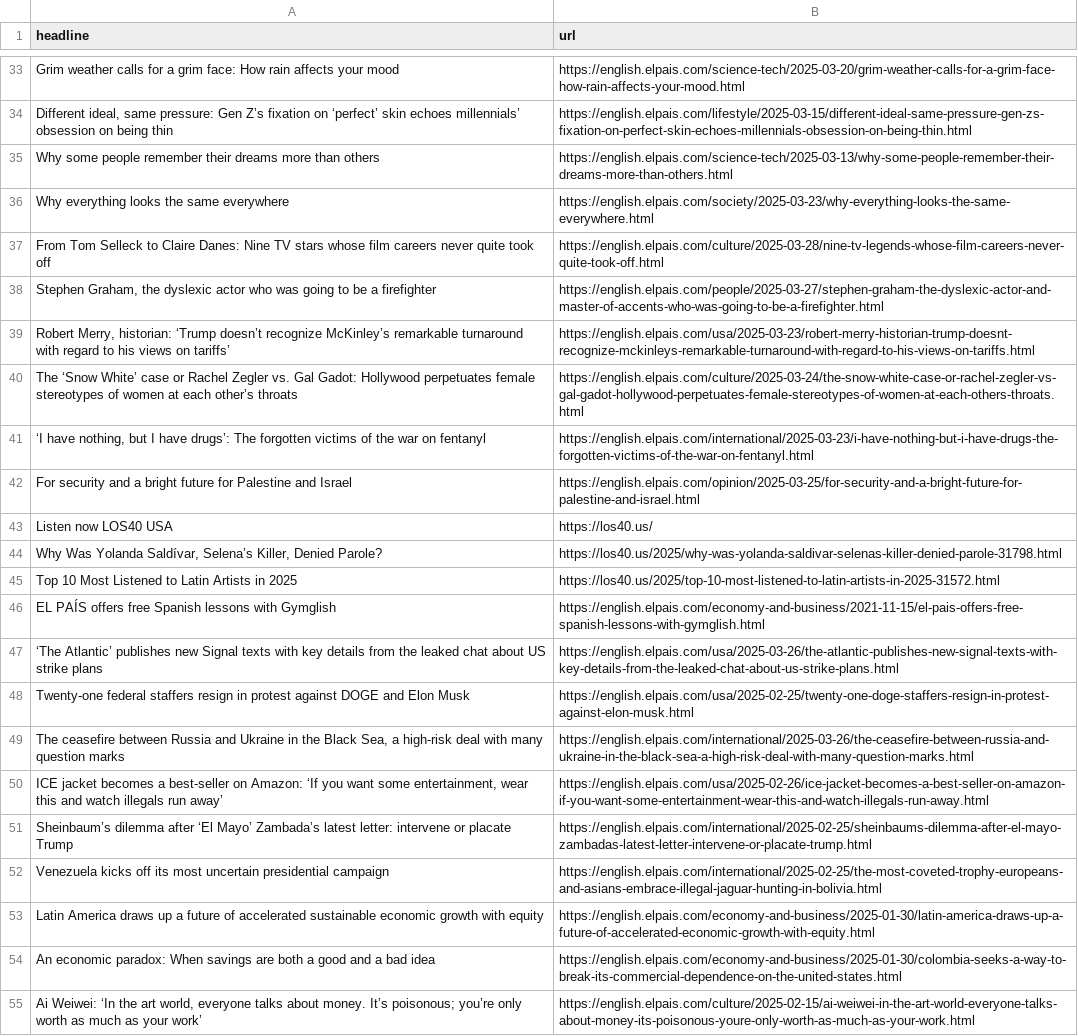
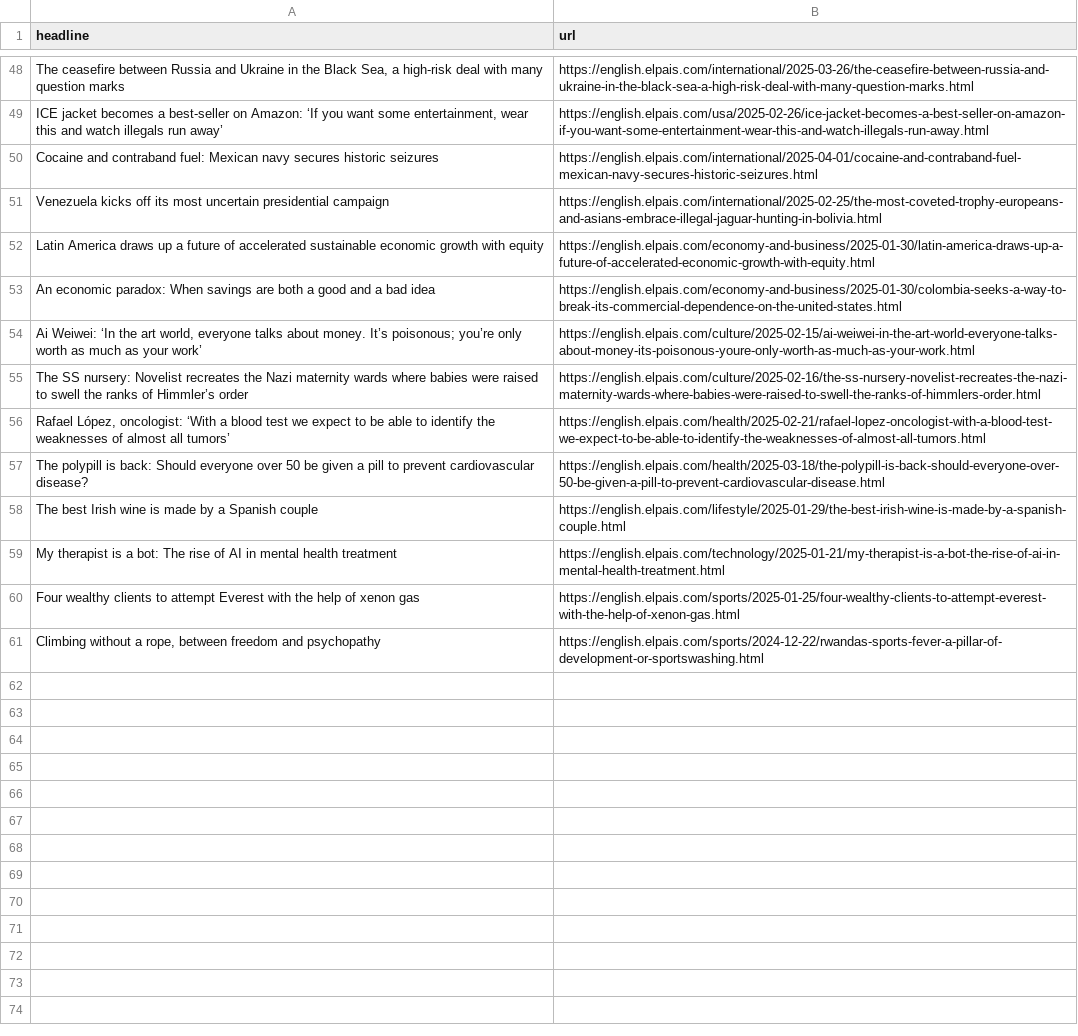
Before and after one commit to tomvaillant/auto-scraper, a CSV file: headlines.csv, drawn as a sheet; only a part is shown, gaps mark what is left out; the shorter side is filled out with more unchanged rows; removed rows and columns are numbered as before the commit, all else as after; the diff covers the shown part only; the diff names each change by its address in the sheet, - before the commit and + after, or states it on an @@ line.

```diff
--- a/headlines.csv
+++ b/headlines.csv
-row 33: Grim weather calls for a grim face: How rain affects your mood | https://english.elpais.com/science-tech/2025-03-20/grim-weather-calls-for-a-grim-face-how-rain-affects-your-mood.html
-row 35: Why some people remember their dreams more than others | https://english.elpais.com/science-tech/2025-03-13/why-some-people-remember-their-dreams-more-than-others.html
-row 36: Why everything looks the same everywhere | https://english.elpais.com/society/2025-03-23/why-everything-looks-the-same-everywhere.html
-row 38: Stephen Graham, the dyslexic actor who was going to be a firefighter | https://english.elpais.com/people/2025-03-27/stephen-graham-the-dyslexic-actor-and-master-of-accents-who-was-going-to-be-a-firefighter.html
-row 39: Robert Merry, historian: ‘Trump doesn’t recognize McKinley’s remarkable turnaround with regard to his views on tariffs’ | https://english.elpais.com/usa/2025-03-23/robert-merry-historian-trump-doesnt-recognize-mckinleys-remarkable-turnaround-with-regard-to-his-views-on-tariffs.html
-row 40: The ‘Snow White’ case or Rachel Zegler vs. Gal Gadot: Hollywood perpetuates female stereotypes of women at each other’s throats | https://english.elpais.com/culture/2025-03-24/the-snow-white-case-or-rachel-zegler-vs-gal-gadot-hollywood-perpetuates-female-stereotypes-of-women-at-each-others-throats.html
-row 41: ‘I have nothing, but I have drugs’: The forgotten victims of the war on fentanyl | https://english.elpais.com/international/2025-03-23/i-have-nothing-but-i-have-drugs-the-forgotten-victims-of-the-war-on-fentanyl.html
-row 42: For security and a bright future for Palestine and Israel | https://english.elpais.com/opinion/2025-03-25/for-security-and-a-bright-future-for-palestine-and-israel.html
@@ row 43 moved to row 42: Listen now LOS40 USA @@
-row 44: Why Was Yolanda Saldívar, Selena’s Killer, Denied Parole? | https://los40.us/2025/why-was-yolanda-saldivar-selenas-killer-denied-parole-31798.html
-row 45: Top 10 Most Listened to Latin Artists in 2025 | https://los40.us/2025/top-10-most-listened-to-latin-artists-in-2025-31572.html
@@ row 46 moved to row 45: EL PAÍS offers free Spanish lessons with… @@
-row 47: ‘The Atlantic’ publishes new Signal texts with key details from the leaked chat about US strike plans | https://english.elpais.com/usa/2025-03-26/the-atlantic-publishes-new-signal-texts-with-key-details-from-the-leaked-chat-about-us-strike-plans.html
-row 48: Twenty-one federal staffers resign in protest against DOGE and Elon Musk | https://english.elpais.com/usa/2025-02-25/twenty-one-doge-staffers-resign-in-protest-against-elon-musk.html
-row 51: Sheinbaum’s dilemma after ‘El Mayo’ Zambada’s latest letter: intervene or placate Trump | https://english.elpais.com/international/2025-02-25/sheinbaums-dilemma-after-el-mayo-zambadas-latest-letter-intervene-or-placate-trump.html
+row 50: Cocaine and contraband fuel: Mexican navy secures historic seizures | https://english.elpais.com/international/2025-04-01/cocaine-and-contraband-fuel-mexican-navy-secures-historic-seizures.html
```
Also changed, not shown: 38 added rows, 27 removed rows and 3 moved rows elsewhere in this file.
